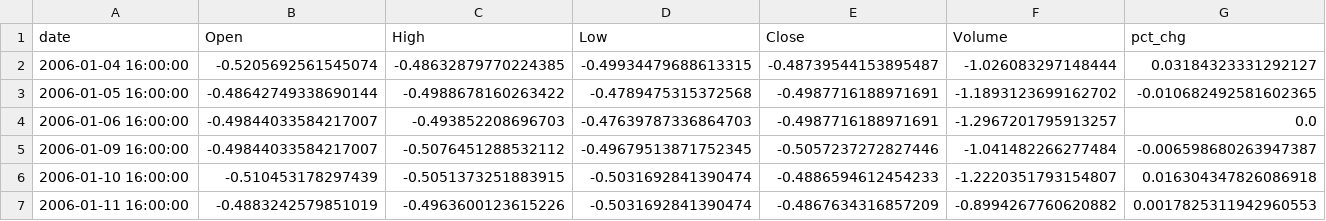
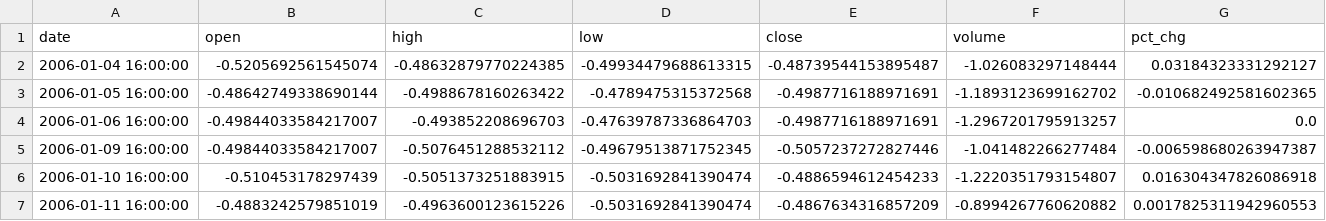
Before and after one commit to Chinxeleer/research_project, a CSV file: dataset/processed_data/ABSA_normalized.csv, drawn as a sheet; only a part is shown.

```diff
--- a/dataset/processed_data/ABSA_normalized.csv
+++ b/dataset/processed_data/ABSA_normalized.csv
@@ -1,2 +1,2 @@
-date,Open,High,Low,Close,Volume,pct_chg
+date,open,high,low,close,volume,pct_chg
 2006-01-04 16:00:00,-0.5205692561545074,-0.48632879770224385,-0.49934479688613315,-0.48739544153895487,-1.026083297148444,0.03184323331292127
```
Also changed, not shown: dataset/processed_data/ANGLO_AMERICAN_normalized.csv, dataset/processed_data/APPLE_normalized.csv, 5 other files.
